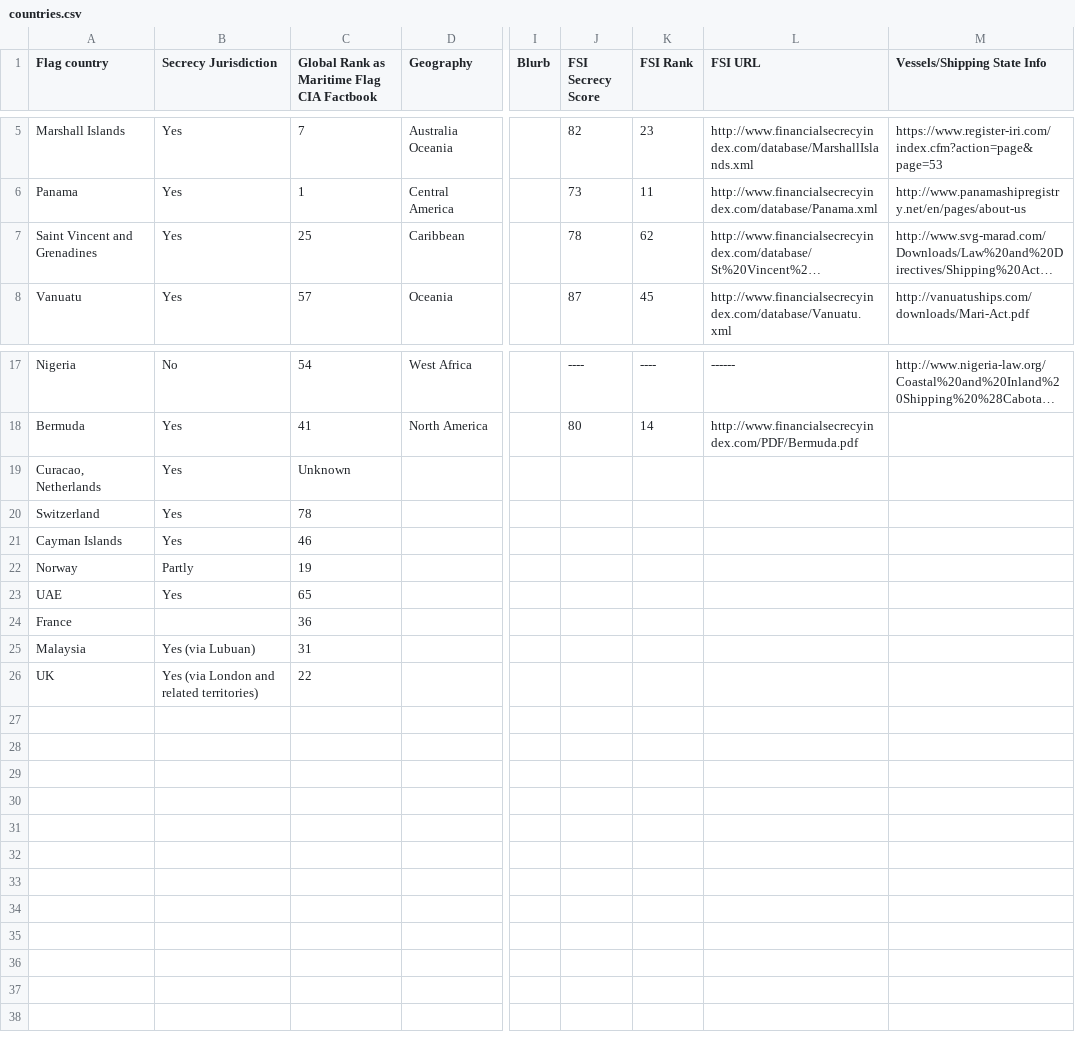
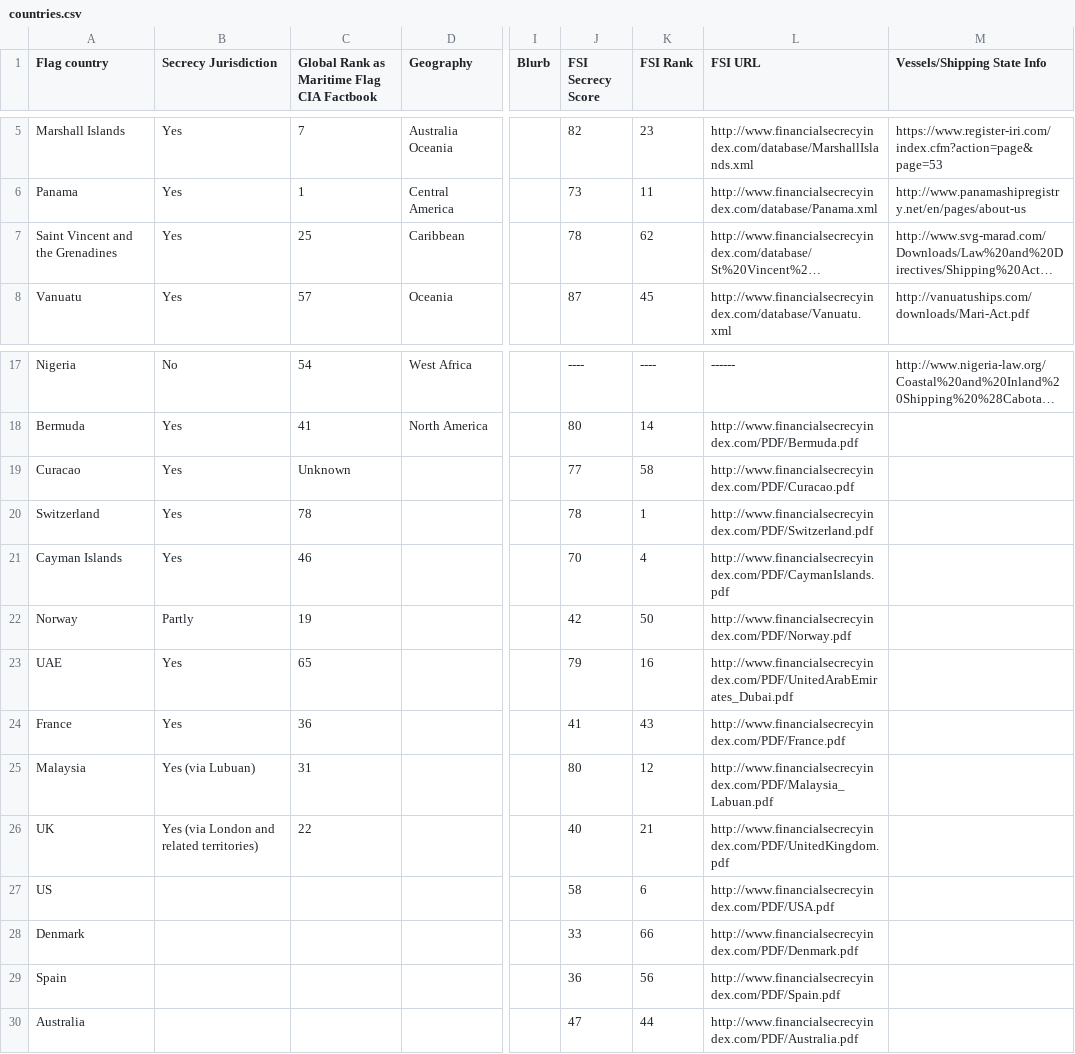
Before and after one commit to ANCIR/DoubleOffshore.org, a CSV file: data/countries.csv, drawn as a sheet; only a part is shown, gaps mark what is left out; long unchanged cells end in …; rows hold the shown columns only; the diff names each change by its address in the sheet, - before the commit and + after, or states it on an @@ line.

Commit message:
pad and clean flag country data

```diff
--- a/data/countries.csv
+++ b/data/countries.csv
-A7 (Flag country): Saint Vincent and Grenadines
+A7 (Flag country): Saint Vincent and the Grenadines
-A19 (Flag country): Curacao, Netherlands
+A19 (Flag country): Curacao
-J19 (FSI Secrecy Score): (empty)
+J19 (FSI Secrecy Score): 77
-K19 (FSI Rank): (empty)
+K19 (FSI Rank): 58
-L19 (FSI URL): (empty)
+L19 (FSI URL): http://www.financialsecrecyindex.com/PDF/Curacao.pdf
-J20 (FSI Secrecy Score): (empty)
+J20 (FSI Secrecy Score): 78
-K20 (FSI Rank): (empty)
+K20 (FSI Rank): 1
-L20 (FSI URL): (empty)
+L20 (FSI URL): http://www.financialsecrecyindex.com/PDF/Switzerland.pdf
-J21 (FSI Secrecy Score): (empty)
+J21 (FSI Secrecy Score): 70
-K21 (FSI Rank): (empty)
+K21 (FSI Rank): 4
-L21 (FSI URL): (empty)
+L21 (FSI URL): http://www.financialsecrecyindex.com/PDF/CaymanIslands.pdf
-J22 (FSI Secrecy Score): (empty)
+J22 (FSI Secrecy Score): 42
-K22 (FSI Rank): (empty)
+K22 (FSI Rank): 50
-L22 (FSI URL): (empty)
+L22 (FSI URL): http://www.financialsecrecyindex.com/PDF/Norway.pdf
-J23 (FSI Secrecy Score): (empty)
+J23 (FSI Secrecy Score): 79
-K23 (FSI Rank): (empty)
+K23 (FSI Rank): 16
-L23 (FSI URL): (empty)
+L23 (FSI URL): http://www.financialsecrecyindex.com/PDF/UnitedArabEmirates_Dubai.pdf
-B24 (Secrecy Jurisdiction): (empty)
+B24 (Secrecy Jurisdiction): Yes
-J24 (FSI Secrecy Score): (empty)
+J24 (FSI Secrecy Score): 41
-K24 (FSI Rank): (empty)
+K24 (FSI Rank): 43
-L24 (FSI URL): (empty)
+L24 (FSI URL): http://www.financialsecrecyindex.com/PDF/France.pdf
-J25 (FSI Secrecy Score): (empty)
+J25 (FSI Secrecy Score): 80
-K25 (FSI Rank): (empty)
+K25 (FSI Rank): 12
-L25 (FSI URL): (empty)
+L25 (FSI URL): http://www.financialsecrecyindex.com/PDF/Malaysia_Labuan.pdf
-J26 (FSI Secrecy Score): (empty)
+J26 (FSI Secrecy Score): 40
-K26 (FSI Rank): (empty)
+K26 (FSI Rank): 21
-L26 (FSI URL): (empty)
+L26 (FSI URL): http://www.financialsecrecyindex.com/PDF/UnitedKingdom.pdf
+row 27: US |  |  |  |  | 58 | 6 | http://www.financialsecrecyindex.com/PDF/USA.pdf
+row 28: Denmark |  |  |  |  | 33 | 66 | http://www.financialsecrecyindex.com/PDF/Denmark.pdf
+row 29: Spain |  |  |  |  | 36 | 56 | http://www.financialsecrecyindex.com/PDF/Spain.pdf
+row 30: Australia |  |  |  |  | 47 | 44 | http://www.financialsecrecyindex.com/PDF/Australia.pdf
```
Also changed, not shown: data/companies.csv.
